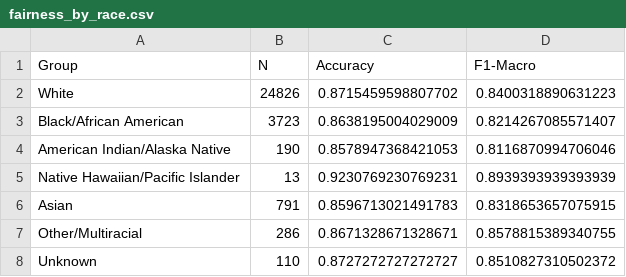
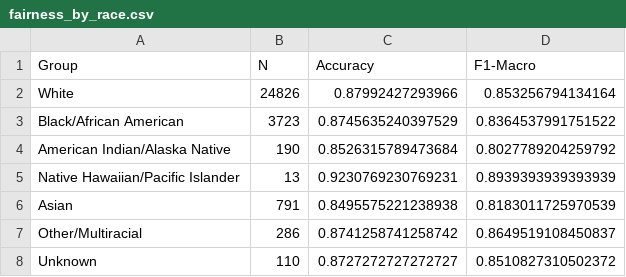
Before and after one commit to walidsw/nacc-dementia-progression-ai, a CSV file: output/fairness_by_race.csv, drawn as a sheet.

```diff
--- a/output/fairness_by_race.csv
+++ b/output/fairness_by_race.csv
@@ -1,8 +1,8 @@
 Group,N,Accuracy,F1-Macro
-White,24826,0.8715459598807702,0.8400318890631223
-Black/African American,3723,0.8638195004029009,0.8214267085571407
-American Indian/Alaska Native,190,0.8578947368421053,0.8116870994706046
+White,24826,0.87992427293966,0.853256794134164
+Black/African American,3723,0.8745635240397529,0.8364537991751522
+American Indian/Alaska Native,190,0.8526315789473684,0.8027789204259792
 Native Hawaiian/Pacific Islander,13,0.9230769230769231,0.8939393939393939
-Asian,791,0.8596713021491783,0.8318653657075915
-Other/Multiracial,286,0.8671328671328671,0.8578815389340755
+Asian,791,0.8495575221238938,0.8183011725970539
+Other/Multiracial,286,0.8741258741258742,0.8649519108450837
 Unknown,110,0.8727272727272727,0.8510827310502372
```
Also changed, not shown: output/ablation_study.csv, output/shap_features_comparison.csv, 32 other files.
